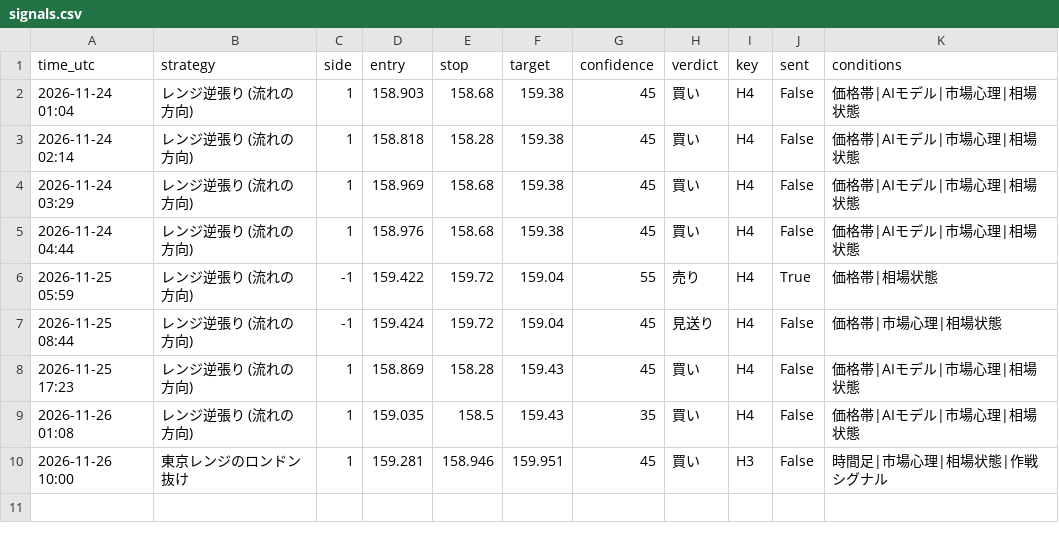
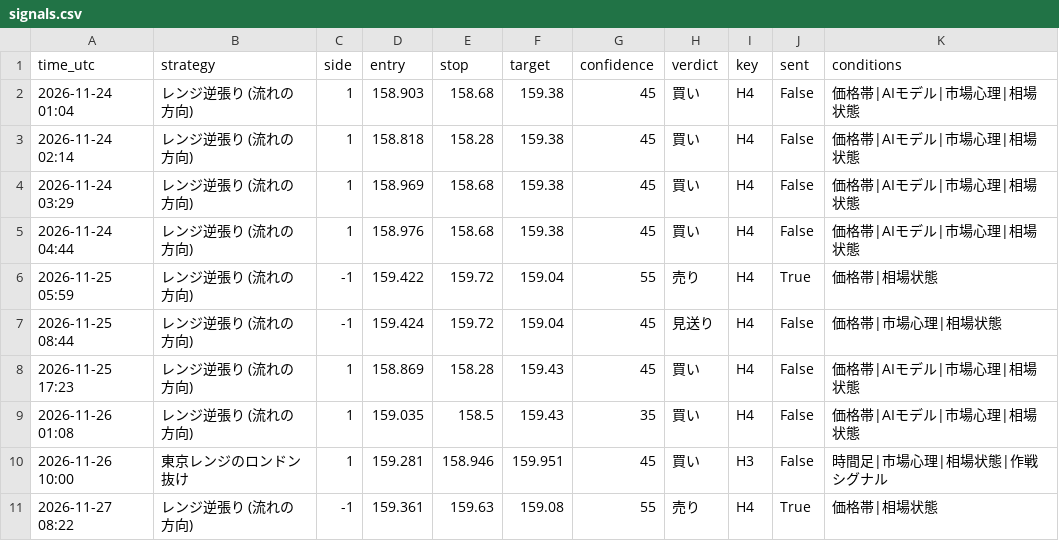
Before and after one commit to ke104-debug/fx-, a CSV file: journal/signals.csv, drawn as a sheet; the diff names each change by its address in the sheet, - before the commit and + after, or states it on an @@ line.

```diff
--- a/journal/signals.csv
+++ b/journal/signals.csv
+row 11: 2026-11-27 08:22 | レンジ逆張り (流れの方向) | -1 | 159.361 | 159.63 | 159.08 | 55 | 売り | H4 | True | 価格帯|相場状態
```
Also changed, not shown: journal/aide.csv, journal/gemini_usage.csv, 2 other files.
